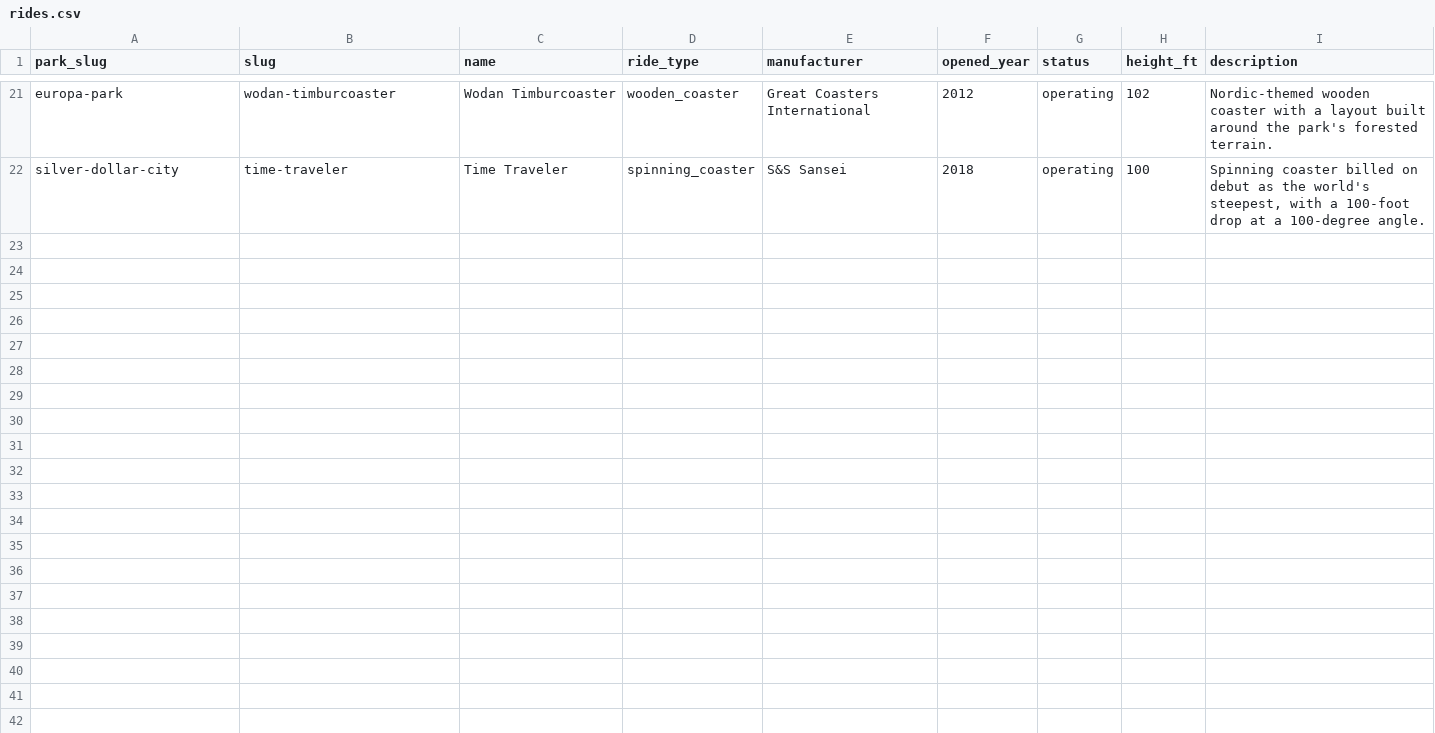
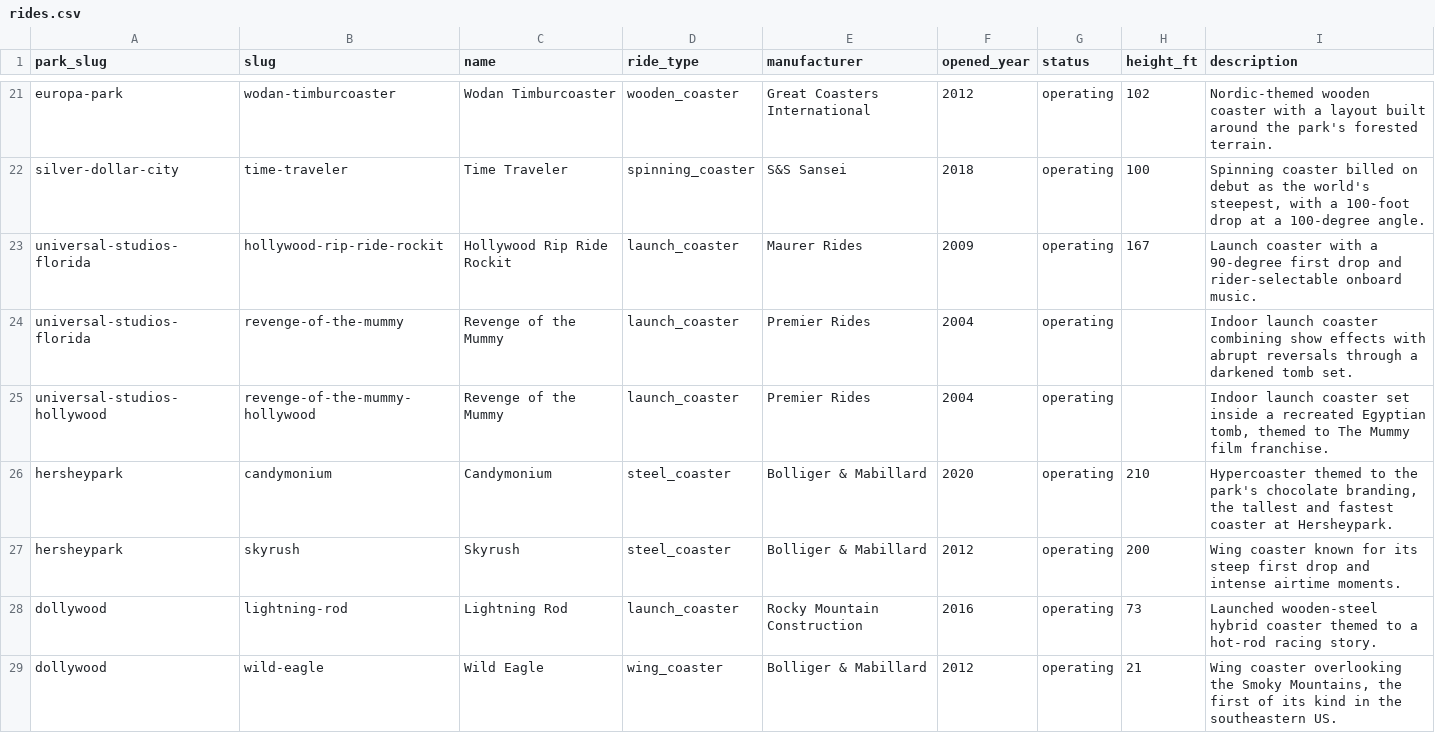
Before and after one commit to rickeardella-prog/ridesandreviews, a CSV file: src/server/db/seed/rides.csv, drawn as a sheet; only a part is shown, gaps mark what is left out; the diff covers the shown part only.

Commit message:
Add 8 more parks and 15 rides to the seed catalog
Universal Studios Florida/Hollywood, Hersheypark, Dollywood, Knott's
Berry Farm, PortAventura Park, Phantasialand, and Efteling, plus their
signature rides.

```diff
--- a/src/server/db/seed/rides.csv
+++ b/src/server/db/seed/rides.csv
@@ -22 +22,8 @@ europa-park,wodan-timburcoaster,Wodan Timburcoaster,wooden_coaster,Great Coaster
 silver-dollar-city,time-traveler,Time Traveler,spinning_coaster,S&S Sansei,2018,operating,100,"Spinning coaster billed on debut as the world's steepest, with a 100-foot drop at a 100-degree angle."
+universal-studios-florida,hollywood-rip-ride-rockit,Hollywood Rip Ride Rockit,launch_coaster,Maurer Rides,2009,operating,167,"Launch coaster with a 90-degree first drop and rider-selectable onboard music."
+universal-studios-florida,revenge-of-the-mummy,Revenge of the Mummy,launch_coaster,Premier Rides,2004,operating,,"Indoor launch coaster combining show effects with abrupt reversals through a darkened tomb set."
+universal-studios-hollywood,revenge-of-the-mummy-hollywood,Revenge of the Mummy,launch_coaster,Premier Rides,2004,operating,,"Indoor launch coaster set inside a recreated Egyptian tomb, themed to The Mummy film franchise."
+hersheypark,candymonium,Candymonium,steel_coaster,Bolliger & Mabillard,2020,operating,210,"Hypercoaster themed to the park's chocolate branding, the tallest and fastest coaster at Hersheypark."
+hersheypark,skyrush,Skyrush,steel_coaster,Bolliger & Mabillard,2012,operating,200,"Wing coaster known for its steep first drop and intense airtime moments."
+dollywood,lightning-rod,Lightning Rod,launch_coaster,Rocky Mountain Construction,2016,operating,73,"Launched wooden-steel hybrid coaster themed to a hot-rod racing story."
+dollywood,wild-eagle,Wild Eagle,wing_coaster,Bolliger & Mabillard,2012,operating,21,"Wing coaster overlooking the Smoky Mountains, the first of its kind in the southeastern US."
```
Also changed, not shown: 7 added rows elsewhere in this file, src/server/db/seed/parks.csv.
